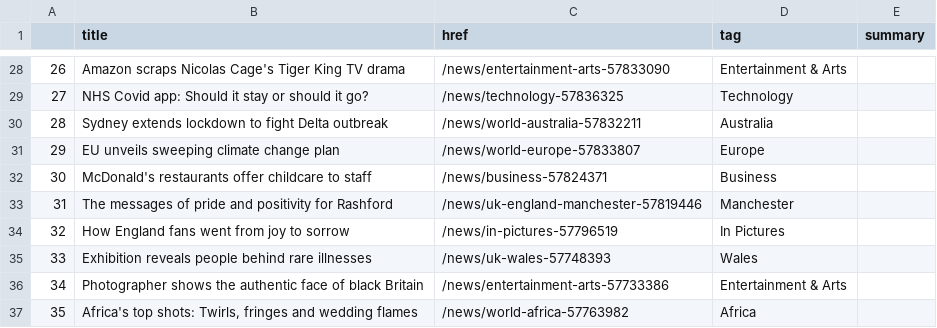
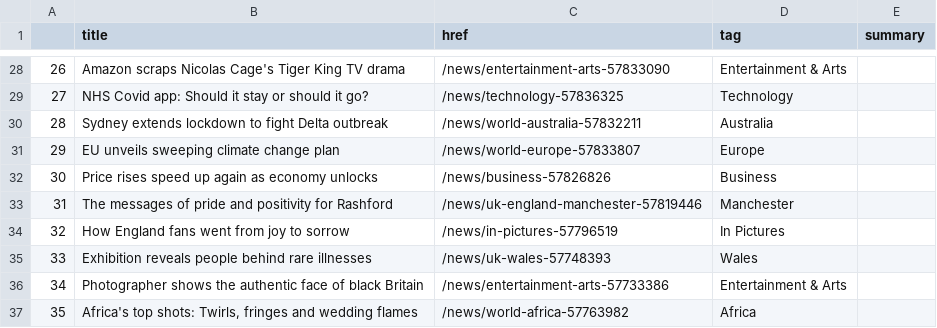
Before and after one commit to swatiyengar/automatic-scraper, a CSV file: bbc-headlines.csv, drawn as a sheet; only a part is shown, gaps mark what is left out.

```diff
--- a/bbc-headlines.csv
+++ b/bbc-headlines.csv
@@ -31,3 +31,3 @@
 29,EU unveils sweeping climate change plan,/news/world-europe-57833807,Europe,
-30,McDonald's restaurants offer childcare to staff,/news/business-57824371,Business,
+30,Price rises speed up again as economy unlocks,/news/business-57826826,Business,
 31,The messages of pride and positivity for Rashford,/news/uk-england-manchester-57819446,Manchester,
```
